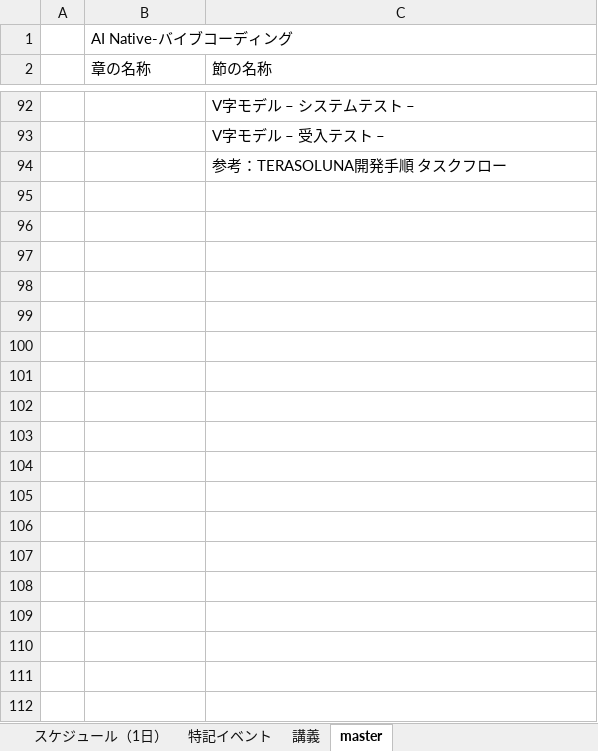
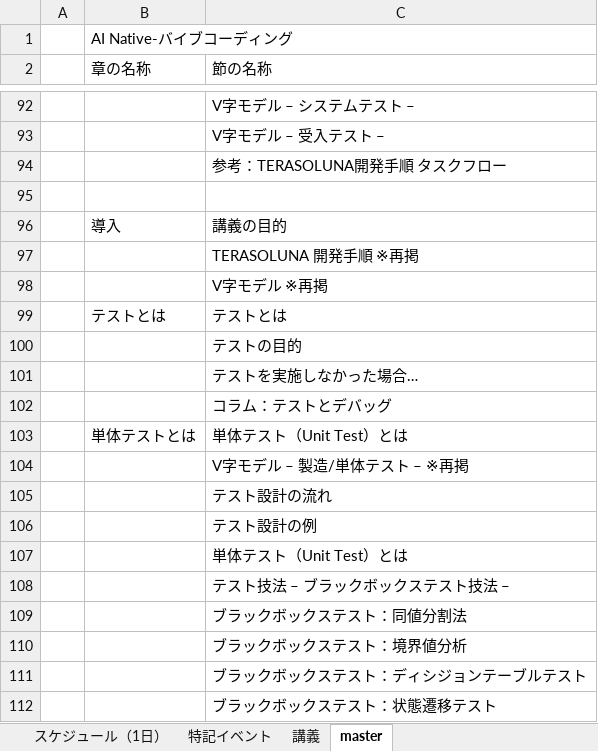
Before and after one commit to nishida2073/ai_navive, an Excel workbook: IG/AI Native-バイブコーディング_IG.xlsx, sheet master, drawn as a sheet; only a part is shown, gaps mark what is left out; values as stored, in another font and other column widths than the file's, no cell formats; the diff covers the shown part only; the diff names each change by its address in the sheet, - before the commit and + after, or states it on an @@ line.

```diff
--- a/IG/AI Native-バイブコーディング_IG.xlsx (sheet master)
+++ b/IG/AI Native-バイブコーディング_IG.xlsx (sheet master)
+row 95: (empty)
+row 96:  | 導入 | 講義の目的
+row 97:  |  | TERASOLUNA 開発手順 ※再掲
+row 98:  |  | V字モデル ※再掲
+row 99:  | テストとは | テストとは
+row 100:  |  | テストの目的
+row 101:  |  | テストを実施しなかった場合…
+row 102:  |  | コラム：テストとデバッグ
+row 103:  | 単体テストとは | 単体テスト（Unit Test）とは
+row 104:  |  | V字モデル – 製造/単体テスト – ※再掲
+row 105:  |  | テスト設計の流れ
+row 106:  |  | テスト設計の例
+row 107:  |  | 単体テスト（Unit Test）とは
+row 108:  |  | テスト技法 – ブラックボックステスト技法 –
+row 109:  |  | ブラックボックステスト：同値分割法
+row 110:  |  | ブラックボックステスト：境界値分析
+row 111:  |  | ブラックボックステスト：ディシジョンテーブルテスト
+row 112:  |  | ブラックボックステスト：状態遷移テスト
```
Also changed, not shown: 24 added rows elsewhere in this sheet, sheet 講義, cell formats.
